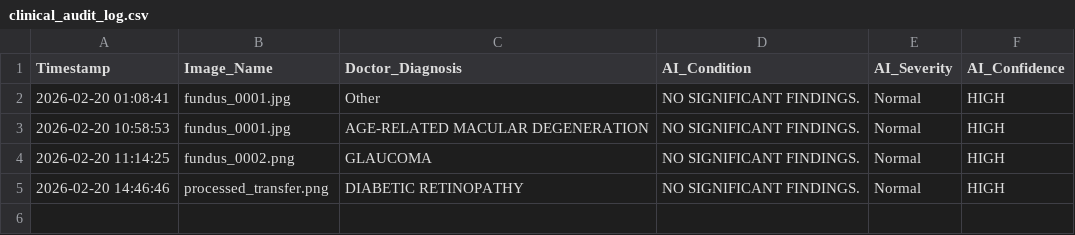
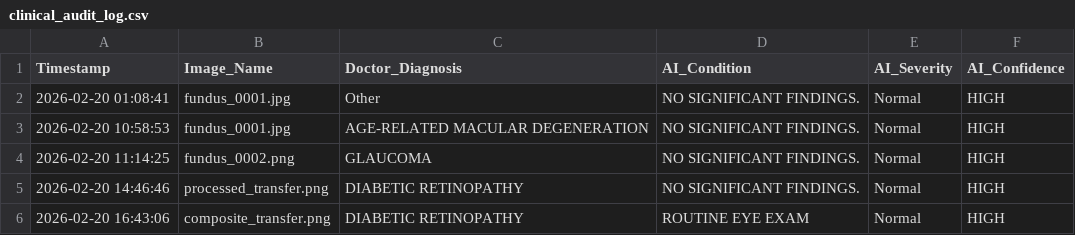
Before and after one commit to andreeaonaci/MedGemma-Competition, a CSV file: clinical_audit_log.csv, drawn as a sheet; the diff names each change by its address in the sheet, - before the commit and + after, or states it on an @@ line.

```diff
--- a/clinical_audit_log.csv
+++ b/clinical_audit_log.csv
+row 6: 2026-02-20 16:43:06 | composite_transfer.png | DIABETIC RETINOPATHY | ROUTINE EYE EXAM | Normal | HIGH
```
Also changed, not shown: 2 other files.
